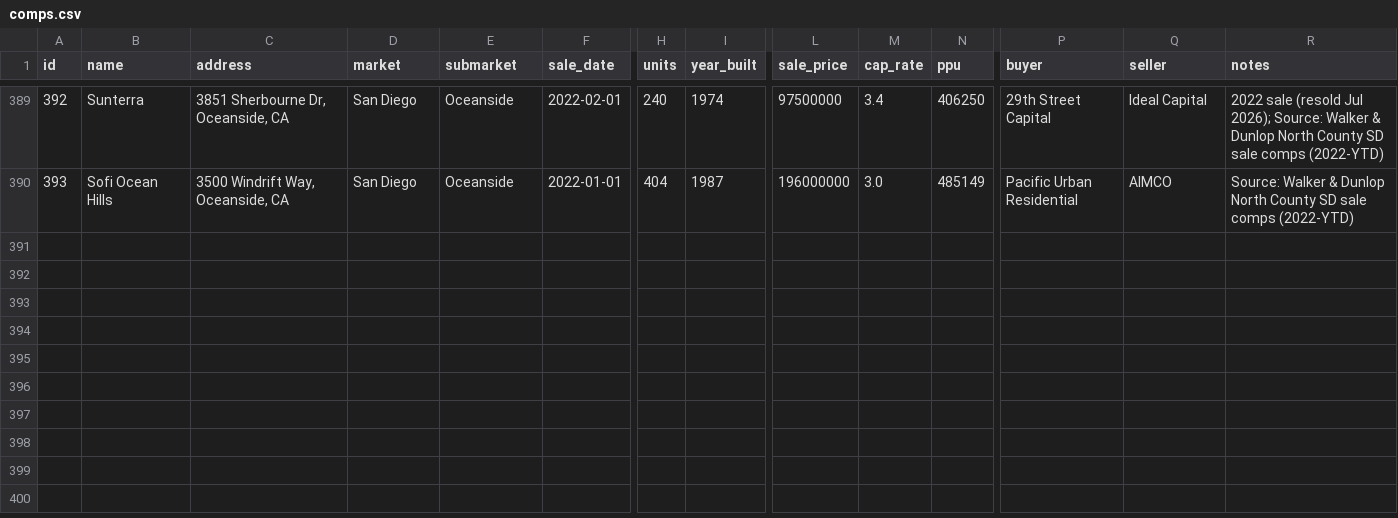
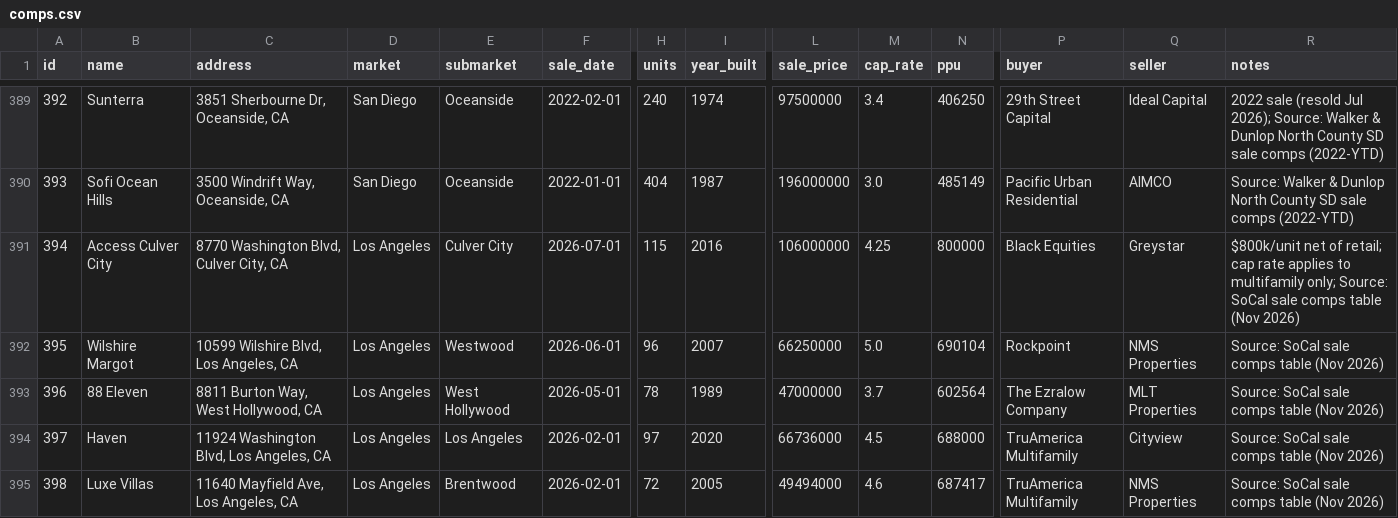
Before and after one commit to kevin1992-ui/salecomps, a CSV file: comps.csv, drawn as a sheet; only a part is shown, gaps mark what is left out; rows hold the shown columns only; the diff names each change by its address in the sheet, - before the commit and + after, or states it on an @@ line.

```diff
--- a/comps.csv
+++ b/comps.csv
+row 391: 394 | Access Culver City | 8770 Washington Blvd, Culver City, CA | Los Angeles | Culver City | 2026-07-01 | 115 | 2016 | 106000000 | 4.25 | 800000 | Black Equities | Greystar | $800k/unit net of retail; cap rate applies to multifamily only; Source: SoCal sale comps table (Nov 2026)
+row 392: 395 | Wilshire Margot | 10599 Wilshire Blvd, Los Angeles, CA | Los Angeles | Westwood | 2026-06-01 | 96 | 2007 | 66250000 | 5.0 | 690104 | Rockpoint | NMS Properties | Source: SoCal sale comps table (Nov 2026)
+row 393: 396 | 88 Eleven | 8811 Burton Way, West Hollywood, CA | Los Angeles | West Hollywood | 2026-05-01 | 78 | 1989 | 47000000 | 3.7 | 602564 | The Ezralow Company | MLT Properties | Source: SoCal sale comps table (Nov 2026)
+row 394: 397 | Haven | 11924 Washington Blvd, Los Angeles, CA | Los Angeles | Los Angeles | 2026-02-01 | 97 | 2020 | 66736000 | 4.5 | 688000 | TruAmerica Multifamily | Cityview | Source: SoCal sale comps table (Nov 2026)
+row 395: 398 | Luxe Villas | 11640 Mayfield Ave, Los Angeles, CA | Los Angeles | Brentwood | 2026-02-01 | 72 | 2005 | 49494000 | 4.6 | 687417 | TruAmerica Multifamily | NMS Properties | Source: SoCal sale comps table (Nov 2026)
```
